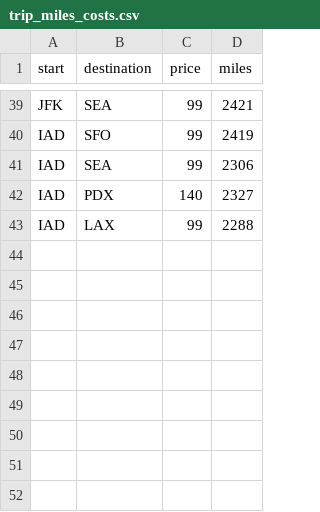
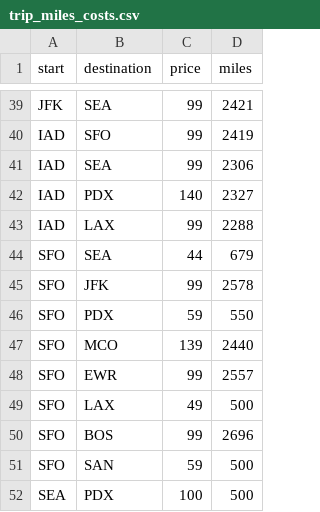
Before and after one commit to Elucidation/AiportMileageRunner, a CSV file: trip_miles_costs.csv, drawn as a sheet; only a part is shown, gaps mark what is left out.

```diff
--- a/trip_miles_costs.csv
+++ b/trip_miles_costs.csv
@@ -43 +43,10 @@ IAD,PDX,140,2327
 IAD,LAX,99,2288
+SFO,SEA,44,679
+SFO,JFK,99,2578
+SFO,PDX,59,550
+SFO,MCO,139,2440
+SFO,EWR,99,2557
+SFO,LAX,49,500
+SFO,BOS,99,2696
+SFO,SAN,59,500
+SEA,PDX,100,500
```
Also changed, not shown: 1 other file.
